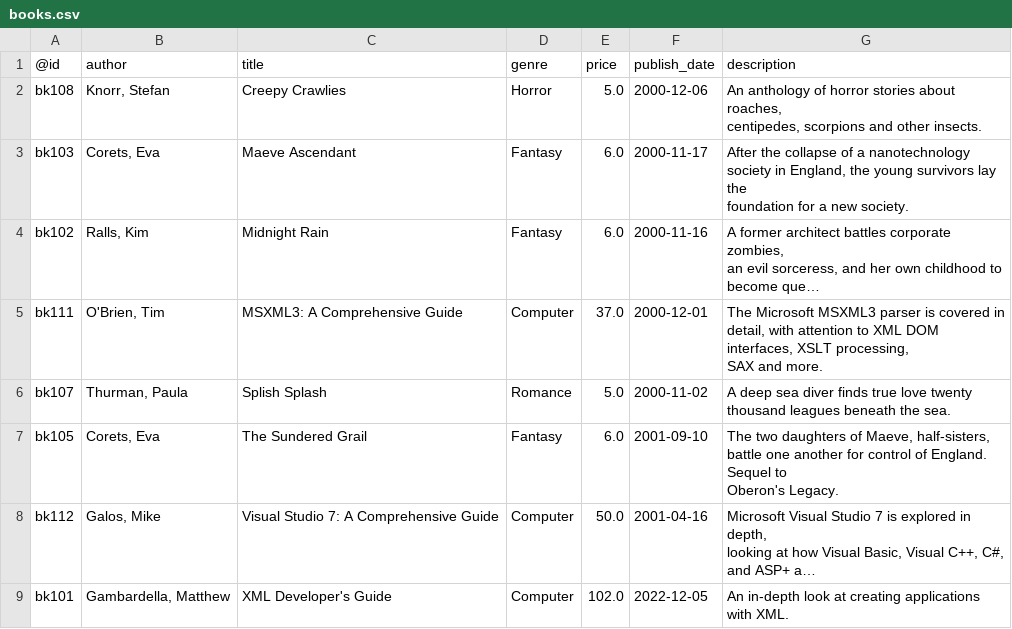
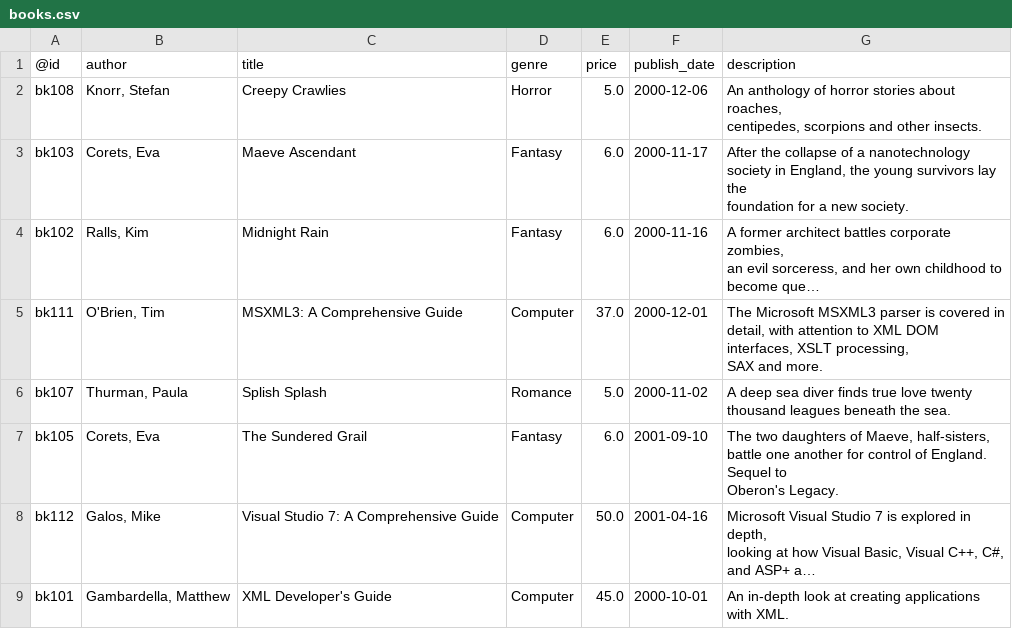
Before and after one commit to PeterNovik/books, a CSV file: data/output/books.csv, drawn as a sheet; long unchanged cells end in …; the diff names each change by its address in the sheet, - before the commit and + after, or states it on an @@ line.

Commit message:
result csv

```diff
--- a/data/output/books.csv
+++ b/data/output/books.csv
-E9 (price): 102.0
+E9 (price): 45.0
-F9 (publish_date): 2022-12-05
+F9 (publish_date): 2000-10-01
```
